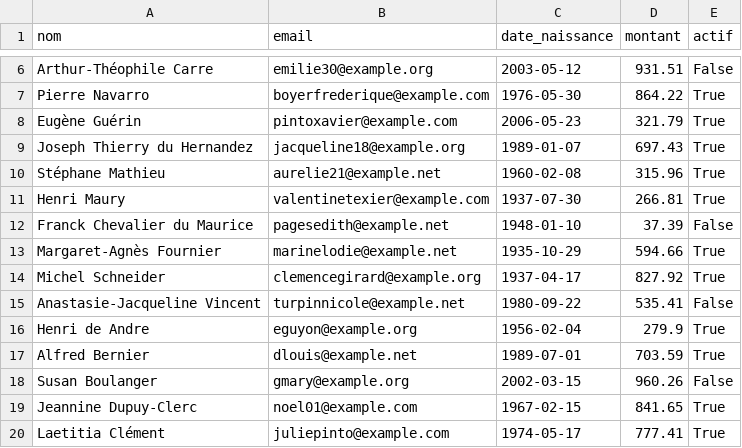
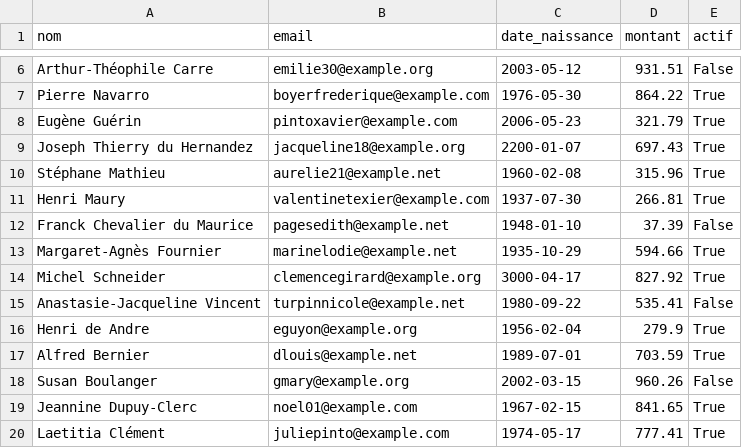
Before and after one commit to Velkasi/Integration_TP, a CSV file: customer.csv, drawn as a sheet; only a part is shown, gaps mark what is left out.

```diff
--- a/customer.csv
+++ b/customer.csv
@@ -8,3 +8,3 @@ Pierre Navarro,boyerfrederique@example.com,1976-05-30,864.22,True
 Eugène Guérin,pintoxavier@example.com,2006-05-23,321.79,True
-Joseph Thierry du Hernandez,jacqueline18@example.org,1989-01-07,697.43,True
+Joseph Thierry du Hernandez,jacqueline18@example.org,2200-01-07,697.43,True
 Stéphane Mathieu,aurelie21@example.net,1960-02-08,315.96,True
@@ -13,3 +13,3 @@ Franck Chevalier du Maurice,pagesedith@example.net,1948-01-10,37.39,False
 Margaret-Agnès Fournier,marinelodie@example.net,1935-10-29,594.66,True
-Michel Schneider,clemencegirard@example.org,1937-04-17,827.92,True
+Michel Schneider,clemencegirard@example.org,3000-04-17,827.92,True
 Anastasie-Jacqueline Vincent,turpinnicole@example.net,1980-09-22,535.41,False
```
Also changed, not shown: 1 other file.
